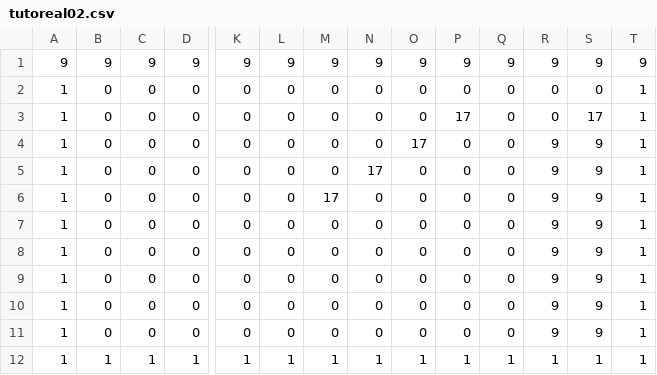
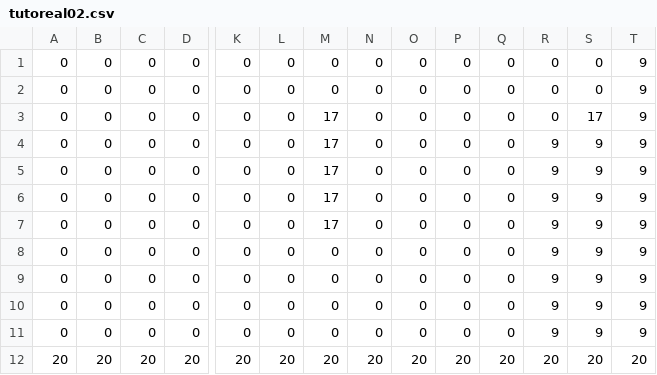
Before and after one commit to kentatakiguchi/GameCompetition2016_2, a CSV file: DXBase/DXBase/resources/file/tutoreal02.csv, drawn as a sheet; only a part is shown, gaps mark what is left out; removed rows and columns are numbered as before the commit, all else as after; rows hold the shown columns only; the diff names each change by its address in the sheet, - before the commit and + after, or states it on an @@ line.

```diff
--- a/DXBase/DXBase/resources/file/tutoreal02.csv
+++ b/DXBase/DXBase/resources/file/tutoreal02.csv
-row 1: 9 | 9 | 9 | 9 | 9 | 9 | 9 | 9 | 9 | 9 | 9 | 9 | 9 | 9
-A1:A2: 1
+A1:A2: 0
-T1:T2: 1
+T1:T2: 9
-P2: 17
+P2: 0
-S2: 17
+S2: 0
+row 3: 0 | 0 | 0 | 0 | 0 | 0 | 17 | 0 | 0 | 0 | 0 | 0 | 17 | 9
-A4:A11: 1
+A4:A11: 0
-M4:M5: 0
+M4:M5: 17
-O4: 17
+O4: 0
-T4:T11: 1
+T4:T11: 9
-N5: 17
+N5: 0
-M7: 0
+M7: 17
-row 12: 1 | 1 | 1 | 1 | 1 | 1 | 1 | 1 | 1 | 1 | 1 | 1 | 1 | 1
+row 12: 20 | 20 | 20 | 20 | 20 | 20 | 20 | 20 | 20 | 20 | 20 | 20 | 20 | 20
```
Also changed, not shown: DXBase/DXBase/resources/file/tutoreal01.csv, DXBase/DXBase/resources/file/tutoreal03.csv, 1 other file.
